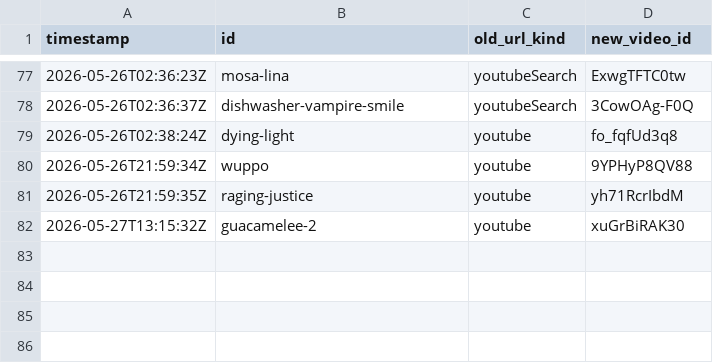
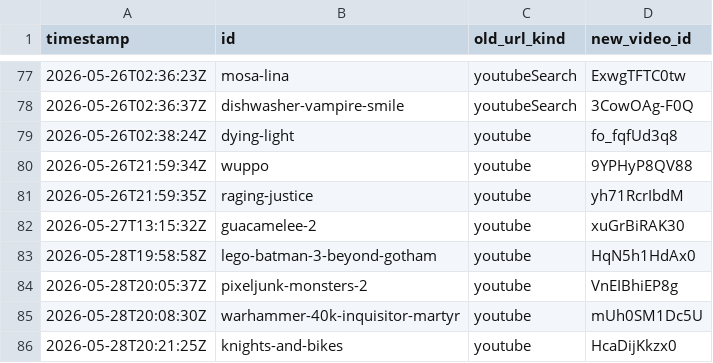
Before and after one commit to LoyEgor/pc-coop-games, a TSV file: .claude/skills/coop-hunter/state/youtube-fixes.tsv, drawn as a sheet; only a part is shown, gaps mark what is left out; the diff names each change by its address in the sheet, - before the commit and + after, or states it on an @@ line.

```diff
--- a/.claude/skills/coop-hunter/state/youtube-fixes.tsv
+++ b/.claude/skills/coop-hunter/state/youtube-fixes.tsv
+row 83: 2026-05-28T19:58:58Z | lego-batman-3-beyond-gotham | youtube | HqN5h1HdAx0
+row 84: 2026-05-28T20:05:37Z | pixeljunk-monsters-2 | youtube | VnEIBhiEP8g
+row 85: 2026-05-28T20:08:30Z | warhammer-40k-inquisitor-martyr | youtube | mUh0SM1Dc5U
+row 86: 2026-05-28T20:21:25Z | knights-and-bikes | youtube | HcaDijKkzx0
```
Also changed, not shown: .claude/skills/coop-hunter/state/added.tsv, .claude/skills/fact-checker/state/applied-fixes.tsv, 11 other files.
